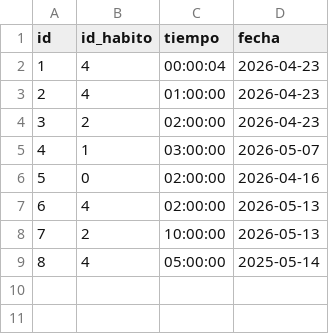
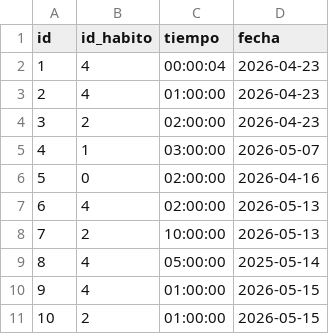
Before and after one commit to jvarlan/habit-tracker, a CSV file: datos/temporizadores.csv, drawn as a sheet.

```diff
--- a/datos/temporizadores.csv
+++ b/datos/temporizadores.csv
@@ -9 +9,3 @@ id,id_habito,tiempo,fecha
 8,4,05:00:00,2025-05-14
+9,4,01:00:00,2026-05-15
+10,2,01:00:00,2026-05-15
```
Also changed, not shown: 2 other files.
